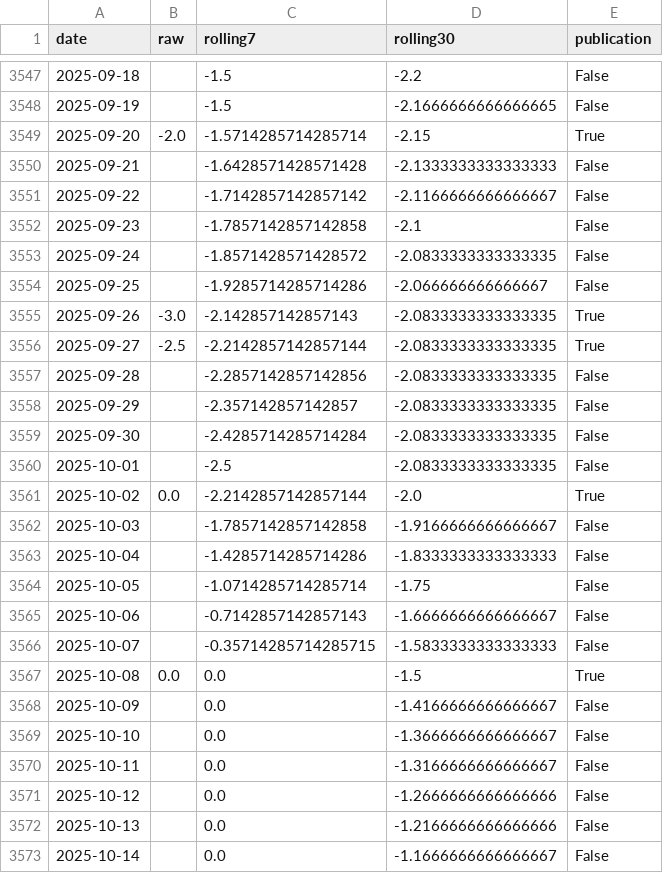
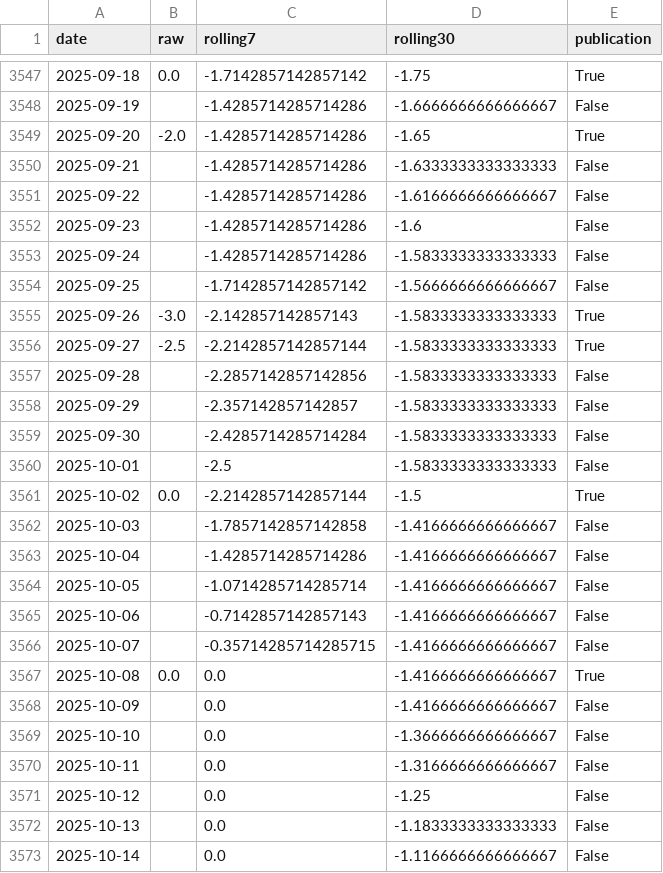
Before and after one commit to yangcy0126/dsi-index-site, a CSV file: data/RU.csv, drawn as a sheet; only a part is shown, gaps mark what is left out; the diff covers the shown part only.

```diff
--- a/data/RU.csv
+++ b/data/RU.csv
@@ -3547,22 +3547,22 @@
-2025-09-18,,-1.5,-2.2,False
-2025-09-19,,-1.5,-2.1666666666666665,False
-2025-09-20,-2.0,-1.5714285714285714,-2.15,True
-2025-09-21,,-1.6428571428571428,-2.1333333333333333,False
-2025-09-22,,-1.7142857142857142,-2.1166666666666667,False
-2025-09-23,,-1.7857142857142858,-2.1,False
-2025-09-24,,-1.8571428571428572,-2.0833333333333335,False
-2025-09-25,,-1.9285714285714286,-2.066666666666667,False
-2025-09-26,-3.0,-2.142857142857143,-2.0833333333333335,True
-2025-09-27,-2.5,-2.2142857142857144,-2.0833333333333335,True
-2025-09-28,,-2.2857142857142856,-2.0833333333333335,False
-2025-09-29,,-2.357142857142857,-2.0833333333333335,False
-2025-09-30,,-2.4285714285714284,-2.0833333333333335,False
-2025-10-01,,-2.5,-2.0833333333333335,False
-2025-10-02,0.0,-2.2142857142857144,-2.0,True
-2025-10-03,,-1.7857142857142858,-1.9166666666666667,False
-2025-10-04,,-1.4285714285714286,-1.8333333333333333,False
-2025-10-05,,-1.0714285714285714,-1.75,False
-2025-10-06,,-0.7142857142857143,-1.6666666666666667,False
-2025-10-07,,-0.35714285714285715,-1.5833333333333333,False
-2025-10-08,0.0,0.0,-1.5,True
+2025-09-18,0.0,-1.7142857142857142,-1.75,True
+2025-09-19,,-1.4285714285714286,-1.6666666666666667,False
+2025-09-20,-2.0,-1.4285714285714286,-1.65,True
+2025-09-21,,-1.4285714285714286,-1.6333333333333333,False
+2025-09-22,,-1.4285714285714286,-1.6166666666666667,False
+2025-09-23,,-1.4285714285714286,-1.6,False
+2025-09-24,,-1.4285714285714286,-1.5833333333333333,False
+2025-09-25,,-1.7142857142857142,-1.5666666666666667,False
+2025-09-26,-3.0,-2.142857142857143,-1.5833333333333333,True
+2025-09-27,-2.5,-2.2142857142857144,-1.5833333333333333,True
+2025-09-28,,-2.2857142857142856,-1.5833333333333333,False
+2025-09-29,,-2.357142857142857,-1.5833333333333333,False
+2025-09-30,,-2.4285714285714284,-1.5833333333333333,False
+2025-10-01,,-2.5,-1.5833333333333333,False
+2025-10-02,0.0,-2.2142857142857144,-1.5,True
+2025-10-03,,-1.7857142857142858,-1.4166666666666667,False
+2025-10-04,,-1.4285714285714286,-1.4166666666666667,False
+2025-10-05,,-1.0714285714285714,-1.4166666666666667,False
+2025-10-06,,-0.7142857142857143,-1.4166666666666667,False
+2025-10-07,,-0.35714285714285715,-1.4166666666666667,False
+2025-10-08,0.0,0.0,-1.4166666666666667,True
 2025-10-09,,0.0,-1.4166666666666667,False
@@ -3570,4 +3570,4 @@
 2025-10-11,,0.0,-1.3166666666666667,False
-2025-10-12,,0.0,-1.2666666666666666,False
-2025-10-13,,0.0,-1.2166666666666666,False
-2025-10-14,,0.0,-1.1666666666666667,False
+2025-10-12,,0.0,-1.25,False
+2025-10-13,,0.0,-1.1833333333333333,False
+2025-10-14,,0.0,-1.1166666666666667,False
```
Also changed, not shown: 75 edited cells elsewhere in this file, 18 other files.
